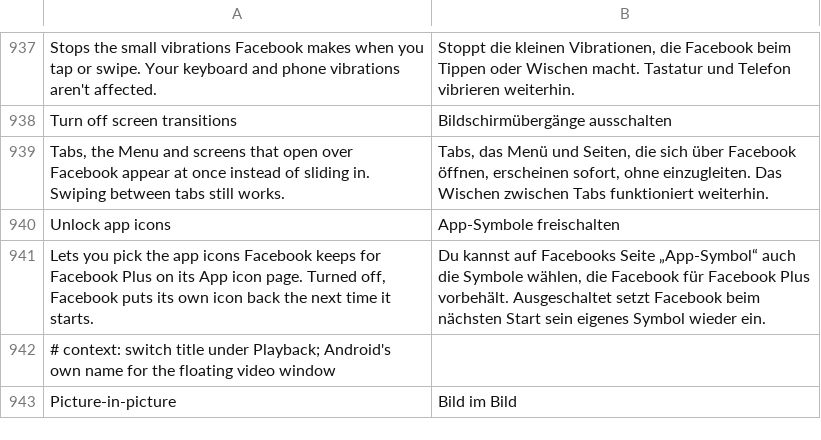
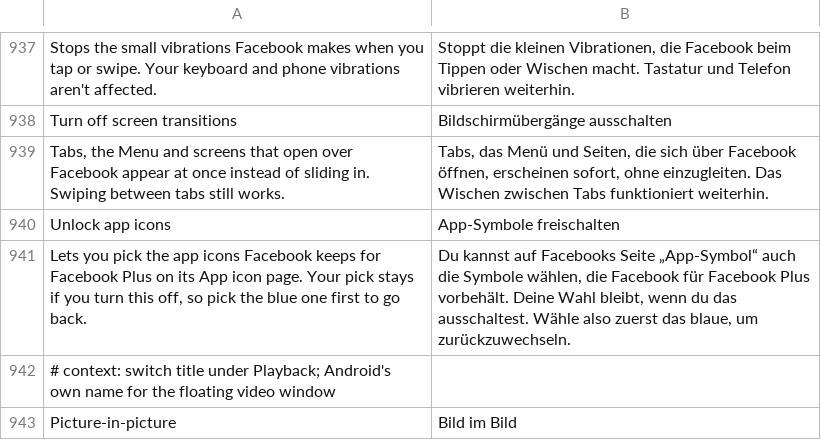
Before and after one commit to SysAdminDoc/HushFacebook, a TSV file: extensions/shared/library/src/main/l10n/de.tsv, drawn as a sheet; only a part is shown, gaps mark what is left out.

Commit message:
docs(appearance): describe Unlock app icons as seen on a phone
On a 582 phone the switch unlocked all seven tiles, a Facebook Plus
icon applied and stayed through two cold starts. Turning the switch off
did not put the blue icon back: Facebook's rollback job only runs when a
server flag is on, and it was off. With the switch off the App icon page
shows the locks again and marks blue as current with Save greyed, so
going back means picking blue while the switch is on. The switch
summary, its translations, the README and CONTRIBUTING now say that,
and the CHANGELOG gets its bullet.

Refs #109

```diff
--- a/extensions/shared/library/src/main/l10n/de.tsv
+++ b/extensions/shared/library/src/main/l10n/de.tsv
@@ -940,3 +940,3 @@ Tabs, the Menu and screens that open over Facebook appear at once instead of sli
 Unlock app icons	App-Symbole freischalten
-Lets you pick the app icons Facebook keeps for Facebook Plus on its App icon page. Turned off, Facebook puts its own icon back the next time it starts.	Du kannst auf Facebooks Seite „App-Symbol“ auch die Symbole wählen, die Facebook für Facebook Plus vorbehält. Ausgeschaltet setzt Facebook beim nächsten Start sein eigenes Symbol wieder ein.
+Lets you pick the app icons Facebook keeps for Facebook Plus on its App icon page. Your pick stays if you turn this off, so pick the blue one first to go back.	Du kannst auf Facebooks Seite „App-Symbol“ auch die Symbole wählen, die Facebook für Facebook Plus vorbehält. Deine Wahl bleibt, wenn du das ausschaltest. Wähle also zuerst das blaue, um zurückzuwechseln.
 # context: switch title under Playback; Android's own name for the floating video window
```
Also changed, not shown: extensions/shared/library/src/main/l10n/es.tsv, extensions/shared/library/src/main/l10n/in.tsv, 8 other files.
